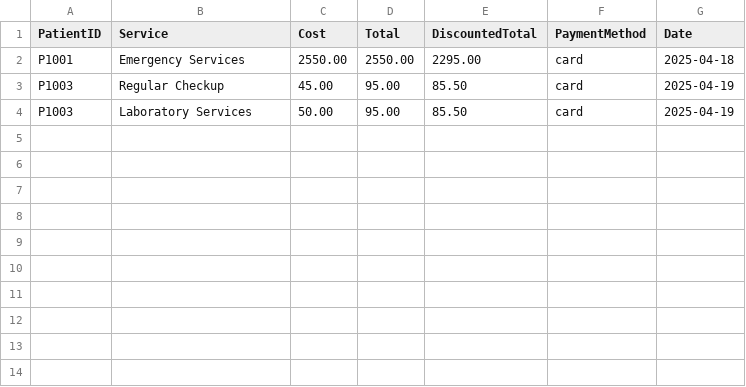
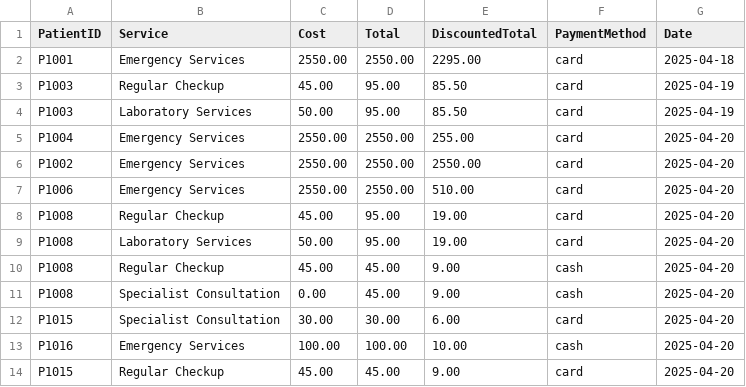
Before and after one commit to E-l-i-s/ERenterance, a CSV file: data/payment_history.csv, drawn as a sheet.

```diff
--- a/data/payment_history.csv
+++ b/data/payment_history.csv
@@ -4 +4,11 @@ P1003,Regular Checkup,45.00,95.00,85.50,card,2025-04-19
 P1003,Laboratory Services,50.00,95.00,85.50,card,2025-04-19
+P1004,Emergency Services,2550.00,2550.00,255.00,card,2025-04-20
+P1002,Emergency Services,2550.00,2550.00,2550.00,card,2025-04-20
+P1006,Emergency Services,2550.00,2550.00,510.00,card,2025-04-20
+P1008,Regular Checkup,45.00,95.00,19.00,card,2025-04-20
+P1008,Laboratory Services,50.00,95.00,19.00,card,2025-04-20
+P1008,Regular Checkup,45.00,45.00,9.00,cash,2025-04-20
+P1008,Specialist Consultation,0.00,45.00,9.00,cash,2025-04-20
+P1015,Specialist Consultation,30.00,30.00,6.00,card,2025-04-20
+P1016,Emergency Services,100.00,100.00,10.00,cash,2025-04-20
+P1015,Regular Checkup,45.00,45.00,9.00,card,2025-04-20
```
Also changed, not shown: data/patients.csv, 1 other file.
